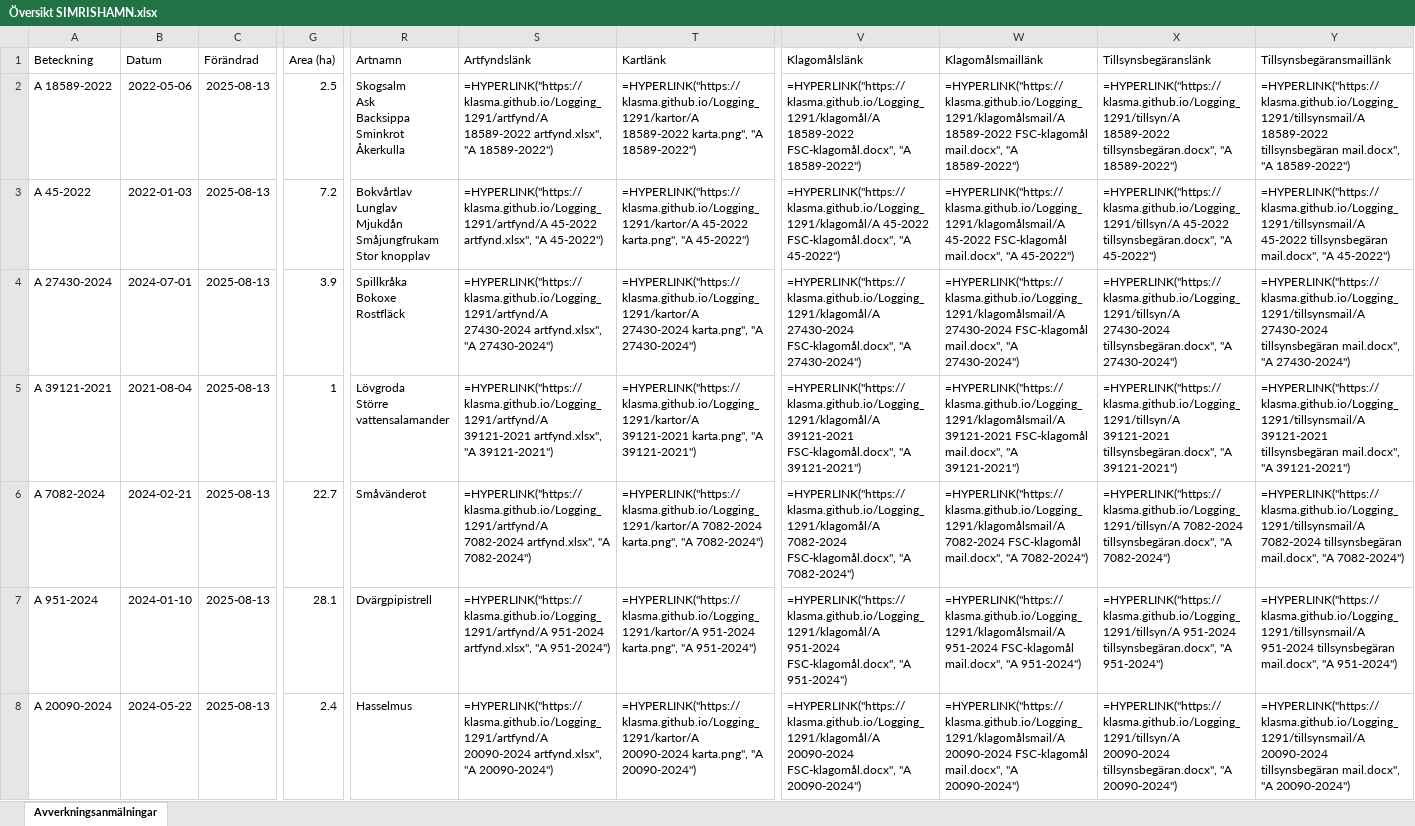
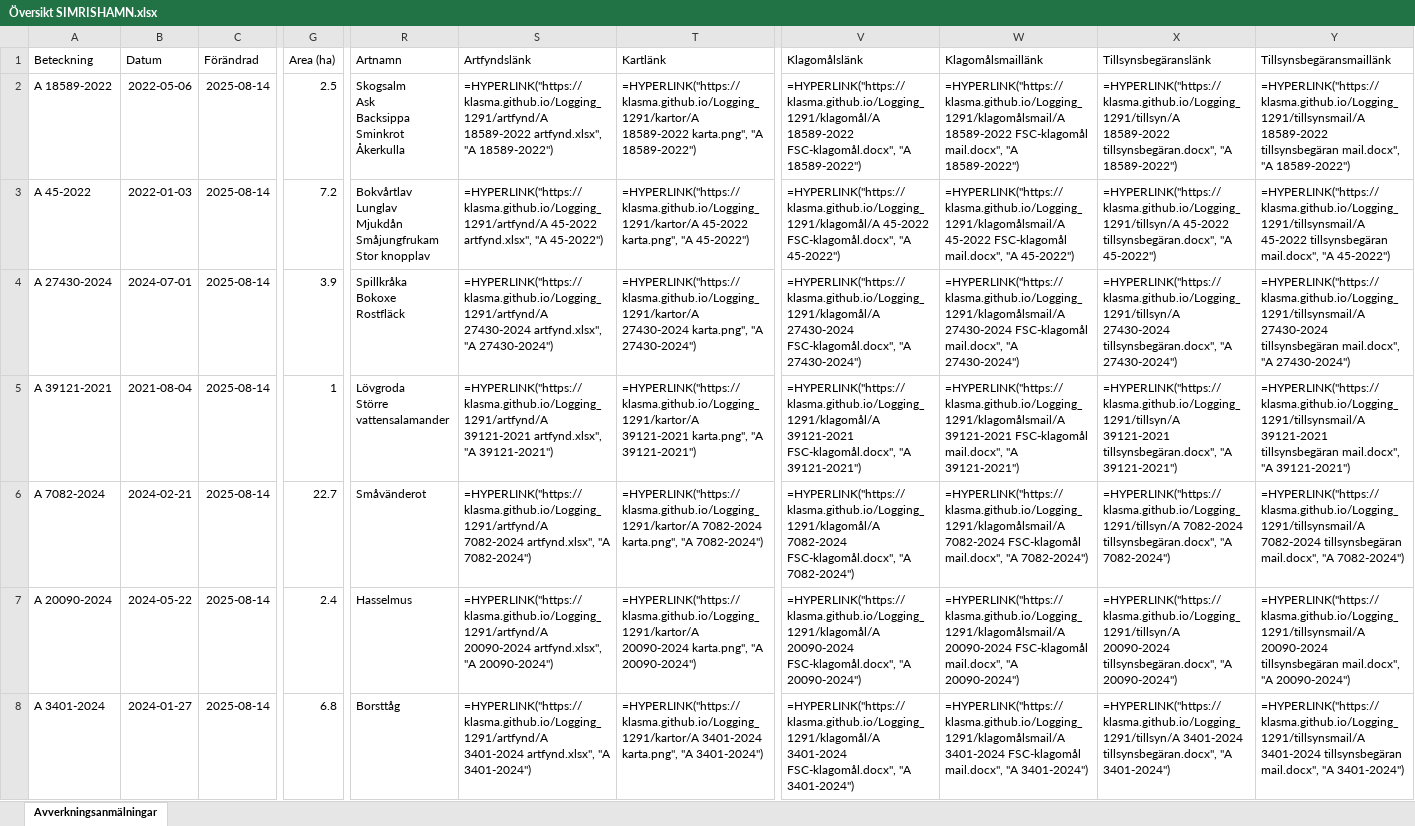
Before and after one commit to klasma/Logging_1291, an Excel workbook: Översikt SIMRISHAMN.xlsx, sheet Avverkningsanmälningar, drawn as a sheet; only a part is shown, gaps mark what is left out; values as stored, in another font and other column widths than the file's, no borders; formulas without a stored value are shown as written; the diff covers the shown part only; the diff names each change by its address in the sheet, - before the commit and + after, or states it on an @@ line.

```diff
--- a/Översikt SIMRISHAMN.xlsx (sheet Avverkningsanmälningar)
+++ b/Översikt SIMRISHAMN.xlsx (sheet Avverkningsanmälningar)
-C2:C8 (Förändrad): 2025-08-13
+C2:C8 (Förändrad): 2025-08-14
-A7 (Beteckning): A 951-2024
+A7 (Beteckning): A 20090-2024
-B7 (Datum): 2024-01-10
+B7 (Datum): 2024-05-22
-G7 (Area (ha)): 28.1
+G7 (Area (ha)): 2.4
-R7 (Artnamn): Dvärgpipistrell
+R7 (Artnamn): Hasselmus
-S7 (Artfyndslänk): =HYPERLINK("https://klasma.github.io/Logging_1291/artfynd/A 951-2024 artfynd.xlsx", "A 951-2024")
+S7 (Artfyndslänk): =HYPERLINK("https://klasma.github.io/Logging_1291/artfynd/A 20090-2024 artfynd.xlsx", "A 20090-2024")
-T7 (Kartlänk): =HYPERLINK("https://klasma.github.io/Logging_1291/kartor/A 951-2024 karta.png", "A 951-2024")
+T7 (Kartlänk): =HYPERLINK("https://klasma.github.io/Logging_1291/kartor/A 20090-2024 karta.png", "A 20090-2024")
-V7 (Klagomålslänk): =HYPERLINK("https://klasma.github.io/Logging_1291/klagomål/A 951-2024 FSC-klagomål.docx", "A 951-2024")
+V7 (Klagomålslänk): =HYPERLINK("https://klasma.github.io/Logging_1291/klagomål/A 20090-2024 FSC-klagomål.docx", "A 20090-2024")
-W7 (Klagomålsmaillänk): =HYPERLINK("https://klasma.github.io/Logging_1291/klagomålsmail/A 951-2024 FSC-klagomål mail.docx", "A 951-2024")
+W7 (Klagomålsmaillänk): =HYPERLINK("https://klasma.github.io/Logging_1291/klagomålsmail/A 20090-2024 FSC-klagomål mail.docx", "A 20090-2024")
-X7 (Tillsynsbegäranslänk): =HYPERLINK("https://klasma.github.io/Logging_1291/tillsyn/A 951-2024 tillsynsbegäran.docx", "A 951-2024")
+X7 (Tillsynsbegäranslänk): =HYPERLINK("https://klasma.github.io/Logging_1291/tillsyn/A 20090-2024 tillsynsbegäran.docx", "A 20090-2024")
-Y7 (Tillsynsbegäransmaillänk): =HYPERLINK("https://klasma.github.io/Logging_1291/tillsynsmail/A 951-2024 tillsynsbegäran mail.docx", "A 951-2024")
+Y7 (Tillsynsbegäransmaillänk): =HYPERLINK("https://klasma.github.io/Logging_1291/tillsynsmail/A 20090-2024 tillsynsbegäran mail.docx", "A 20090-2024")
-A8 (Beteckning): A 20090-2024
+A8 (Beteckning): A 3401-2024
-B8 (Datum): 2024-05-22
+B8 (Datum): 2024-01-27
-G8 (Area (ha)): 2.4
+G8 (Area (ha)): 6.8
-R8 (Artnamn): Hasselmus
+R8 (Artnamn): Borsttåg
-S8 (Artfyndslänk): =HYPERLINK("https://klasma.github.io/Logging_1291/artfynd/A 20090-2024 artfynd.xlsx", "A 20090-2024")
+S8 (Artfyndslänk): =HYPERLINK("https://klasma.github.io/Logging_1291/artfynd/A 3401-2024 artfynd.xlsx", "A 3401-2024")
-T8 (Kartlänk): =HYPERLINK("https://klasma.github.io/Logging_1291/kartor/A 20090-2024 karta.png", "A 20090-2024")
+T8 (Kartlänk): =HYPERLINK("https://klasma.github.io/Logging_1291/kartor/A 3401-2024 karta.png", "A 3401-2024")
-V8 (Klagomålslänk): =HYPERLINK("https://klasma.github.io/Logging_1291/klagomål/A 20090-2024 FSC-klagomål.docx", "A 20090-2024")
+V8 (Klagomålslänk): =HYPERLINK("https://klasma.github.io/Logging_1291/klagomål/A 3401-2024 FSC-klagomål.docx", "A 3401-2024")
-W8 (Klagomålsmaillänk): =HYPERLINK("https://klasma.github.io/Logging_1291/klagomålsmail/A 20090-2024 FSC-klagomål mail.docx", "A 20090-2024")
+W8 (Klagomålsmaillänk): =HYPERLINK("https://klasma.github.io/Logging_1291/klagomålsmail/A 3401-2024 FSC-klagomål mail.docx", "A 3401-2024")
-X8 (Tillsynsbegäranslänk): =HYPERLINK("https://klasma.github.io/Logging_1291/tillsyn/A 20090-2024 tillsynsbegäran.docx", "A 20090-2024")
+X8 (Tillsynsbegäranslänk): =HYPERLINK("https://klasma.github.io/Logging_1291/tillsyn/A 3401-2024 tillsynsbegäran.docx", "A 3401-2024")
-Y8 (Tillsynsbegäransmaillänk): =HYPERLINK("https://klasma.github.io/Logging_1291/tillsynsmail/A 20090-2024 tillsynsbegäran mail.docx", "A 20090-2024")
+Y8 (Tillsynsbegäransmaillänk): =HYPERLINK("https://klasma.github.io/Logging_1291/tillsynsmail/A 3401-2024 tillsynsbegäran mail.docx", "A 3401-2024")
```
Also changed, not shown: 392 edited cells elsewhere in this sheet, artfynd/A 18589-2022 artfynd.xlsx, artfynd/A 27430-2024 artfynd.xlsx, 45 other files.
